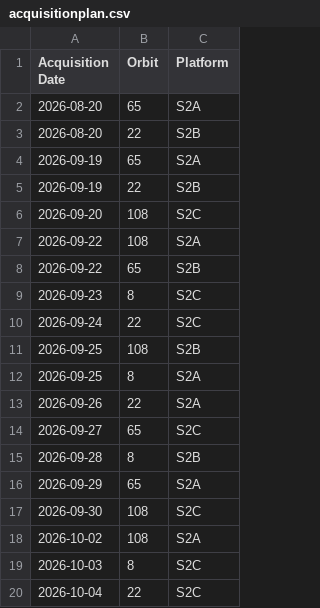
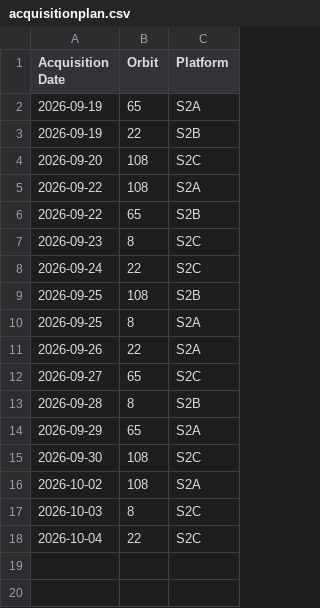
Before and after one commit to davidoesch/satromo-v2-personal, a CSV file: tools/acquisitionplan.csv, drawn as a sheet; the diff names each change by its address in the sheet, - before the commit and + after, or states it on an @@ line.

```diff
--- a/tools/acquisitionplan.csv
+++ b/tools/acquisitionplan.csv
-row 2: 2026-08-20 | 65 | S2A
-row 3: 2026-08-20 | 22 | S2B
```
Also changed, not shown: 1 other file.
